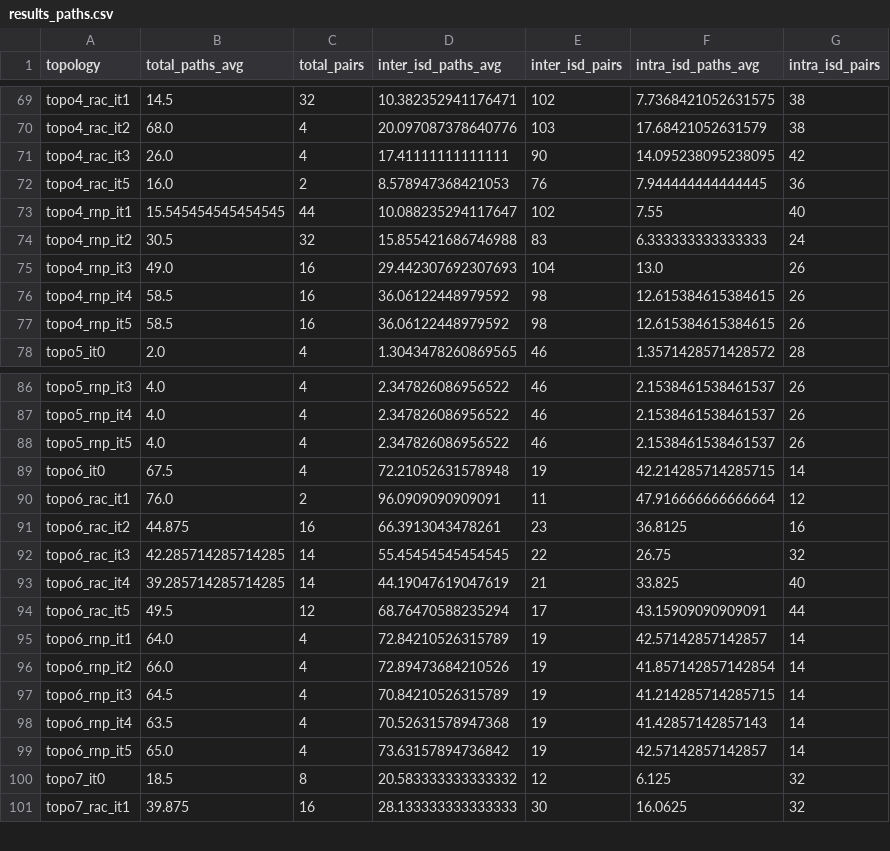
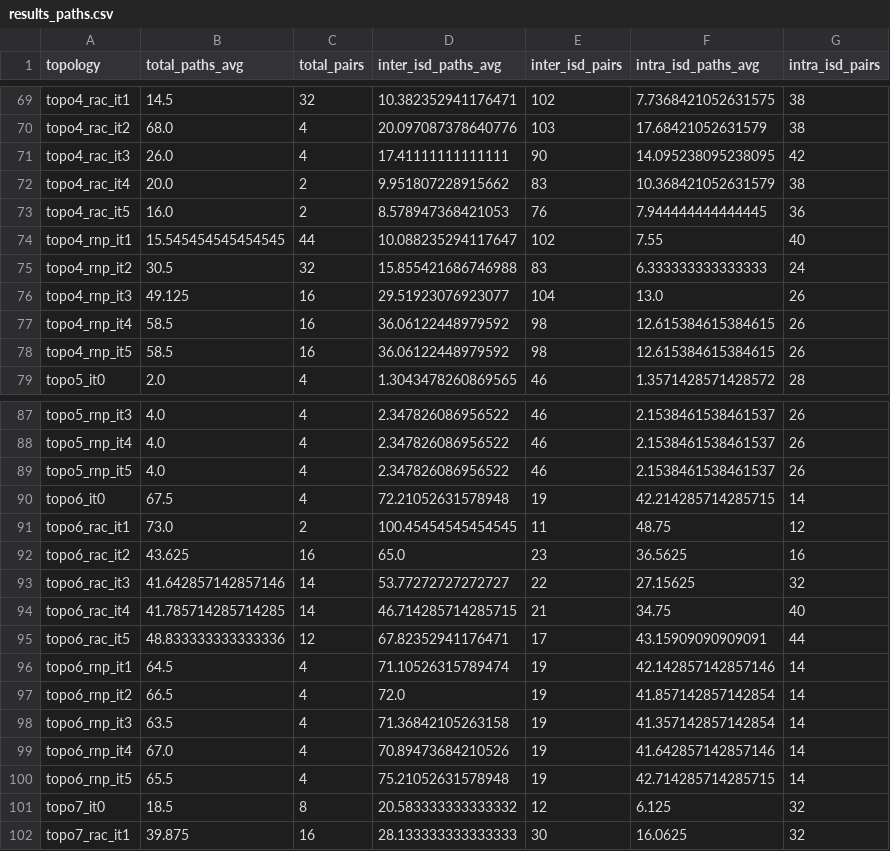
Before and after one commit to ringdinglinn/scion-topology, a CSV file: topology_optimization/results/results_paths.csv, drawn as a sheet; only a part is shown, gaps mark what is left out; the diff covers the shown part only.

Commit message:
reran path eval for selected topos

```diff
--- a/topology_optimization/results/results_paths.csv
+++ b/topology_optimization/results/results_paths.csv
@@ -71,2 +71,3 @@ topo4_rac_it2,68.0,4,20.097087378640776,103,17.68421052631579,38
 topo4_rac_it3,26.0,4,17.41111111111111,90,14.095238095238095,42
+topo4_rac_it4,20.0,2,9.951807228915662,83,10.368421052631579,38
 topo4_rac_it5,16.0,2,8.578947368421053,76,7.944444444444445,36
@@ -74,3 +75,3 @@ topo4_rnp_it1,15.545454545454545,44,10.088235294117647,102,7.55,40
 topo4_rnp_it2,30.5,32,15.855421686746988,83,6.333333333333333,24
-topo4_rnp_it3,49.0,16,29.442307692307693,104,13.0,26
+topo4_rnp_it3,49.125,16,29.51923076923077,104,13.0,26
 topo4_rnp_it4,58.5,16,36.06122448979592,98,12.615384615384615,26
@@ -89,12 +90,12 @@ topo5_rnp_it5,4.0,4,2.347826086956522,46,2.1538461538461537,26
 topo6_it0,67.5,4,72.21052631578948,19,42.214285714285715,14
-topo6_rac_it1,76.0,2,96.0909090909091,11,47.916666666666664,12
-topo6_rac_it2,44.875,16,66.3913043478261,23,36.8125,16
-topo6_rac_it3,42.285714285714285,14,55.45454545454545,22,26.75,32
-topo6_rac_it4,39.285714285714285,14,44.19047619047619,21,33.825,40
-topo6_rac_it5,49.5,12,68.76470588235294,17,43.15909090909091,44
-topo6_rnp_it1,64.0,4,72.84210526315789,19,42.57142857142857,14
-topo6_rnp_it2,66.0,4,72.89473684210526,19,41.857142857142854,14
-topo6_rnp_it3,64.5,4,70.84210526315789,19,41.214285714285715,14
-topo6_rnp_it4,63.5,4,70.52631578947368,19,41.42857142857143,14
-topo6_rnp_it5,65.0,4,73.63157894736842,19,42.57142857142857,14
+topo6_rac_it1,73.0,2,100.45454545454545,11,48.75,12
+topo6_rac_it2,43.625,16,65.0,23,36.5625,16
+topo6_rac_it3,41.642857142857146,14,53.77272727272727,22,27.15625,32
+topo6_rac_it4,41.785714285714285,14,46.714285714285715,21,34.75,40
+topo6_rac_it5,48.833333333333336,12,67.82352941176471,17,43.15909090909091,44
+topo6_rnp_it1,64.5,4,71.10526315789474,19,42.142857142857146,14
+topo6_rnp_it2,66.5,4,72.0,19,41.857142857142854,14
+topo6_rnp_it3,63.5,4,71.36842105263158,19,41.357142857142854,14
+topo6_rnp_it4,67.0,4,70.89473684210526,19,41.642857142857146,14
+topo6_rnp_it5,65.5,4,75.21052631578948,19,42.714285714285715,14
 topo7_it0,18.5,8,20.583333333333332,12,6.125,32
```
Also changed, not shown: 75 edited cells elsewhere in this file, 39 other files.
